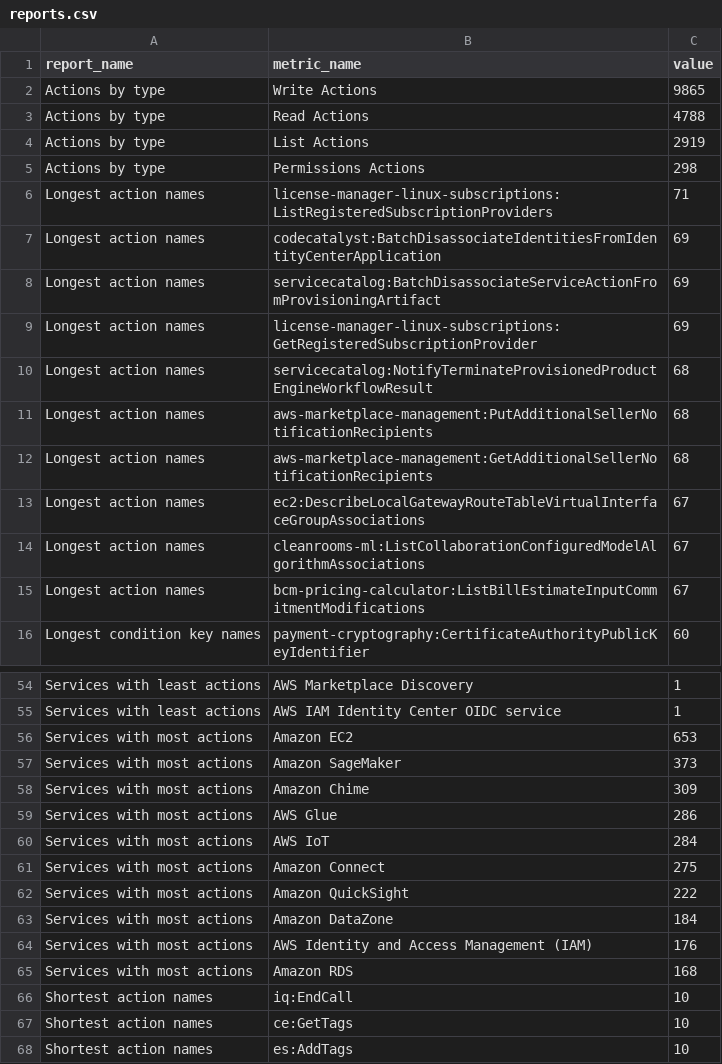
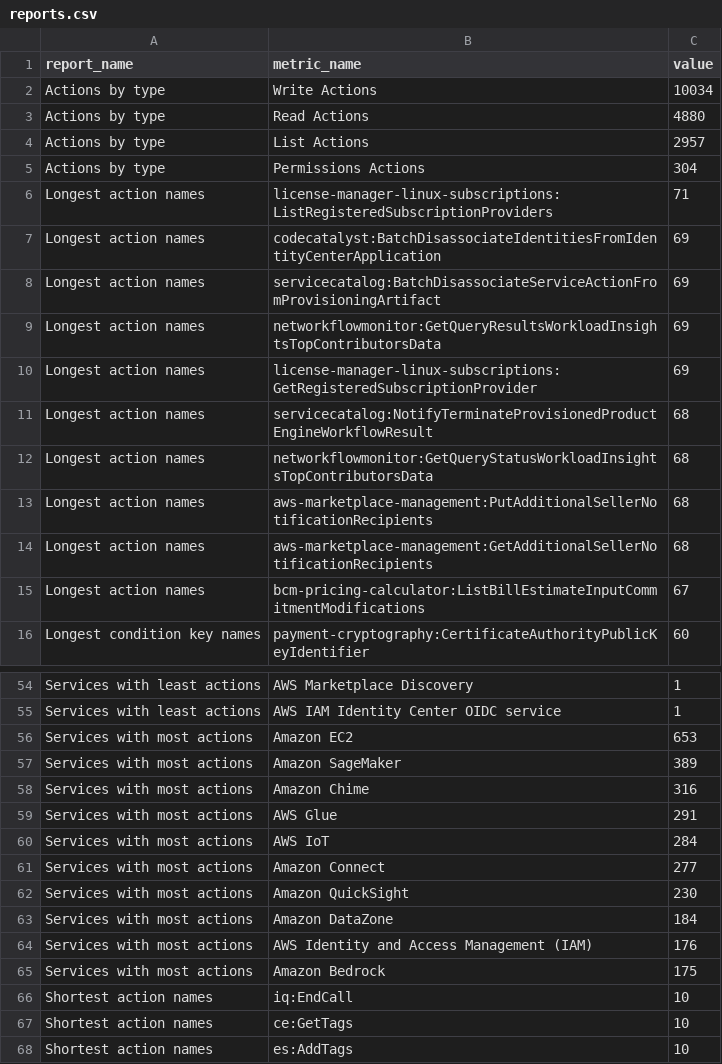
Before and after one commit to tobilg/aws-iam-data, a CSV file: data/csv/reports.csv, drawn as a sheet; only a part is shown, gaps mark what is left out; the diff covers the shown part only.

```diff
--- a/data/csv/reports.csv
+++ b/data/csv/reports.csv
@@ -1,6 +1,6 @@
 report_name,metric_name,value
-Actions by type,Write Actions,9865
-Actions by type,Read Actions,4788
-Actions by type,List Actions,2919
-Actions by type,Permissions Actions,298
+Actions by type,Write Actions,10034
+Actions by type,Read Actions,4880
+Actions by type,List Actions,2957
+Actions by type,Permissions Actions,304
 Longest action names,license-manager-linux-subscriptions:ListRegisteredSubscriptionProviders,71
@@ -8,8 +8,8 @@ Longest action names,codecatalyst:BatchDisassociateIdentitiesFromIdentityCenterA
 Longest action names,servicecatalog:BatchDisassociateServiceActionFromProvisioningArtifact,69
+Longest action names,networkflowmonitor:GetQueryResultsWorkloadInsightsTopContributorsData,69
 Longest action names,license-manager-linux-subscriptions:GetRegisteredSubscriptionProvider,69
 Longest action names,servicecatalog:NotifyTerminateProvisionedProductEngineWorkflowResult,68
+Longest action names,networkflowmonitor:GetQueryStatusWorkloadInsightsTopContributorsData,68
 Longest action names,aws-marketplace-management:PutAdditionalSellerNotificationRecipients,68
 Longest action names,aws-marketplace-management:GetAdditionalSellerNotificationRecipients,68
-Longest action names,ec2:DescribeLocalGatewayRouteTableVirtualInterfaceGroupAssociations,67
-Longest action names,cleanrooms-ml:ListCollaborationConfiguredModelAlgorithmAssociations,67
 Longest action names,bcm-pricing-calculator:ListBillEstimateInputCommitmentModifications,67
@@ -56,11 +56,11 @@ Services with least actions,AWS IAM Identity Center OIDC service,1
 Services with most actions,Amazon EC2,653
-Services with most actions,Amazon SageMaker,373
-Services with most actions,Amazon Chime,309
-Services with most actions,AWS Glue,286
+Services with most actions,Amazon SageMaker,389
+Services with most actions,Amazon Chime,316
+Services with most actions,AWS Glue,291
 Services with most actions,AWS IoT,284
-Services with most actions,Amazon Connect,275
-Services with most actions,Amazon QuickSight,222
+Services with most actions,Amazon Connect,277
+Services with most actions,Amazon QuickSight,230
 Services with most actions,Amazon DataZone,184
 Services with most actions,AWS Identity and Access Management (IAM),176
-Services with most actions,Amazon RDS,168
+Services with most actions,Amazon Bedrock,175
 Shortest action names,iq:EndCall,10
```
Also changed, not shown: 2 added rows, 2 removed rows, 1 moved row and 6 edited cells elsewhere in this file, data/csv/aws_actions_condition_keys.csv, data/csv/aws_actions_dependant_actions.csv, 22 other files.
